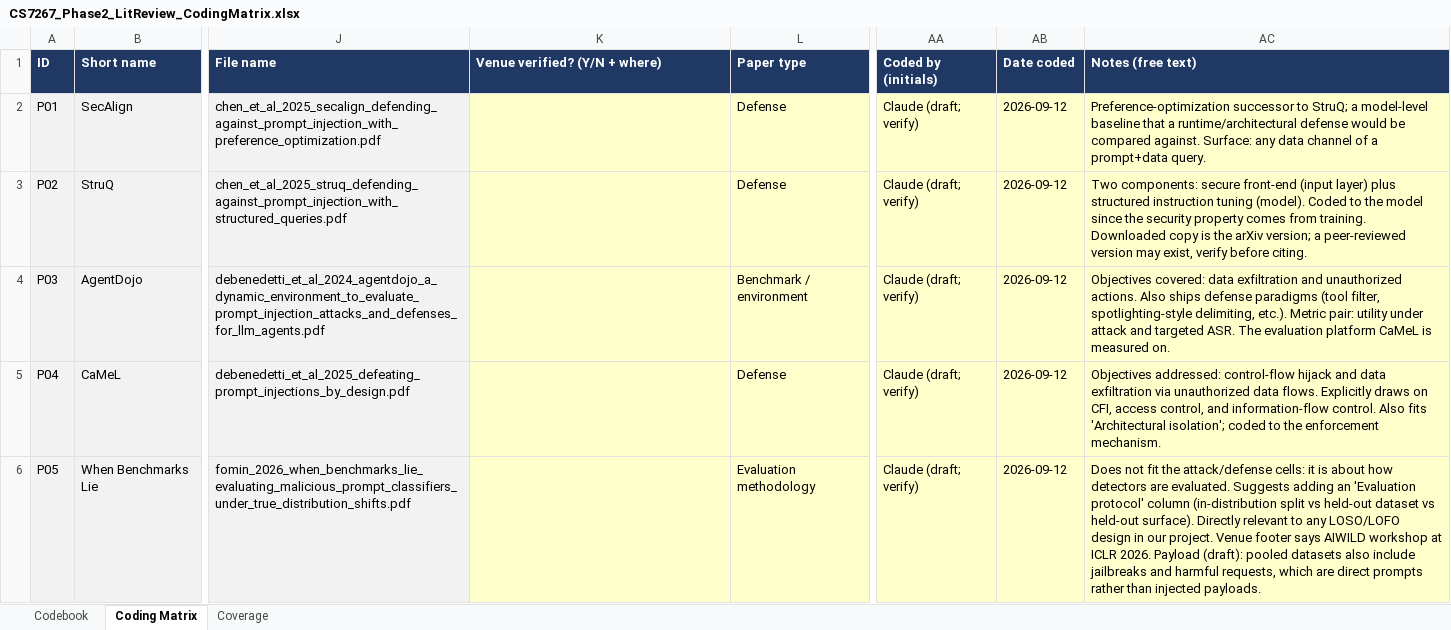
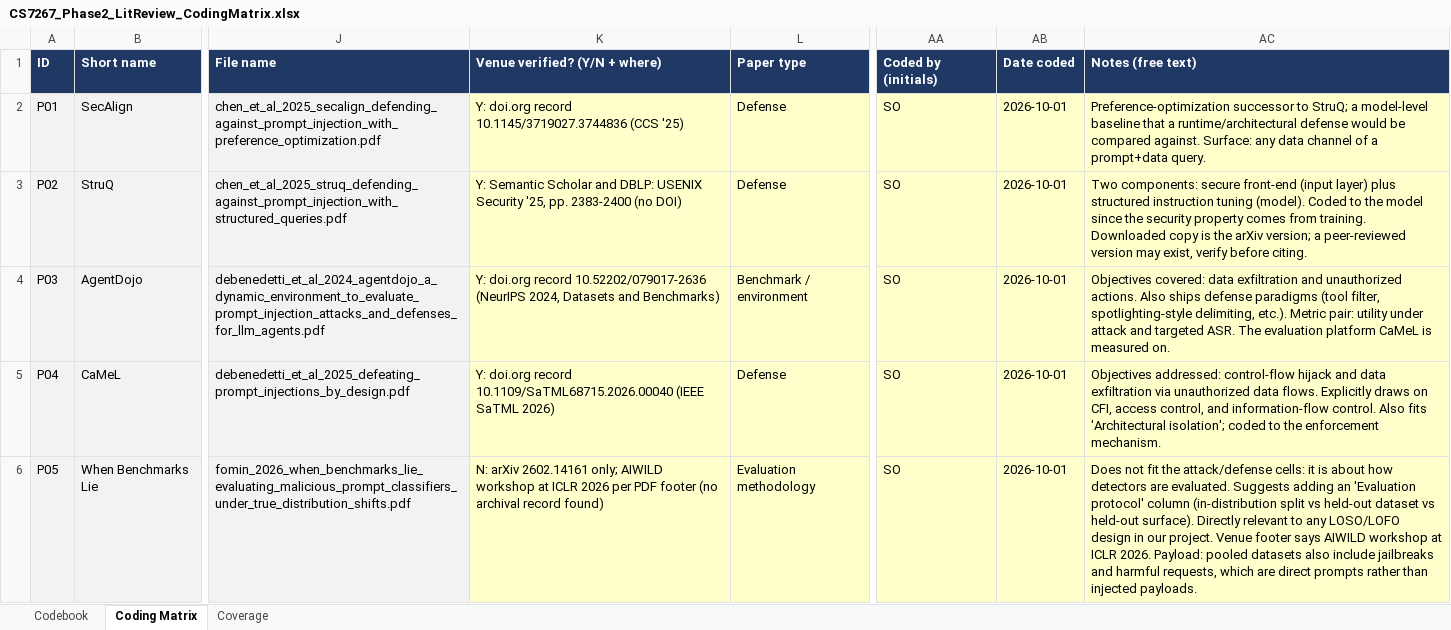
Before and after one commit to maxedmonds07/CS7267-LLM-Injection-Defense, an Excel workbook: literature-review/CS7267_Phase2_LitReview_CodingMatrix.xlsx, sheet Coding Matrix, drawn as a sheet; only a part is shown, gaps mark what is left out; values as stored, in another font and other column widths than the file's, no borders; the diff covers the shown part only; the diff names each change by its address in the sheet, - before the commit and + after, or states it on an @@ line.

Commit message:
Record the team's verification of the coding matrix
SO confirmed the coding of all 20 rows and verified each venue. Each
'Venue verified?' cell now names the record checked (doi.org, DBLP or
Semantic Scholar) next to the Y/N decision. P09's PDF transcription,
overwritten during verification, is restored; dates are stored as
YYYY-MM-DD text; the change log credits each entry to its author.
tables.md now reports 20 of 20 rows confirmed and venues verified.

```diff
--- a/literature-review/CS7267_Phase2_LitReview_CodingMatrix.xlsx (sheet Coding Matrix)
+++ b/literature-review/CS7267_Phase2_LitReview_CodingMatrix.xlsx (sheet Coding Matrix)
-K2 (Venue verified? (Y/N + where)): (empty)
+K2 (Venue verified? (Y/N + where)): Y: doi.org record 10.1145/3719027.3744836 (CCS '25)
-AA2:AA6 (Coded by (initials)): Claude (draft; verify)
+AA2:AA6 (Coded by (initials)): SO
-AB2:AB6 (Date coded): 2026-09-12
+AB2:AB6 (Date coded): 2026-10-01
-K3 (Venue verified? (Y/N + where)): (empty)
+K3 (Venue verified? (Y/N + where)): Y: Semantic Scholar and DBLP: USENIX Security '25, pp. 2383-2400 (no DOI)
-K4 (Venue verified? (Y/N + where)): (empty)
+K4 (Venue verified? (Y/N + where)): Y: doi.org record 10.52202/079017-2636 (NeurIPS 2024, Datasets and Benchmarks)
-K5 (Venue verified? (Y/N + where)): (empty)
+K5 (Venue verified? (Y/N + where)): Y: doi.org record 10.1109/SaTML68715.2026.00040 (IEEE SaTML 2026)
-K6 (Venue verified? (Y/N + where)): (empty)
+K6 (Venue verified? (Y/N + where)): N: arXiv 2602.14161 only; AIWILD workshop at ICLR 2026 per PDF footer (no archival record found)
-AC6 (Notes (free text)): …ICLR 2026. Payload (draft): pooled datasets…
+AC6 (Notes (free text)): …ICLR 2026. Payload: pooled datasets…
```
Also changed, not shown: 51 edited cells elsewhere in this sheet, sheet Codebook, 1 other file.
